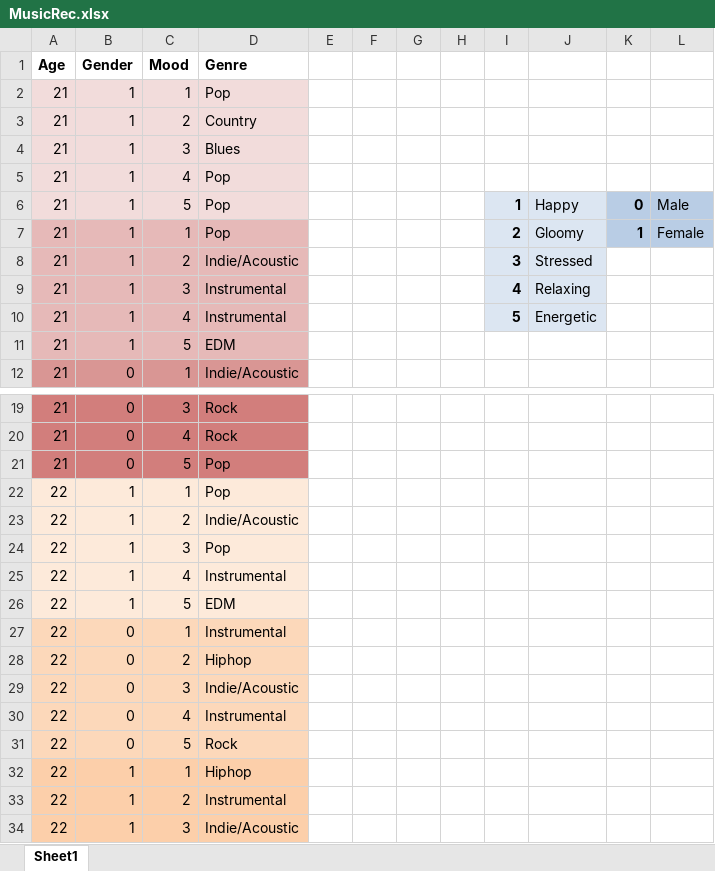
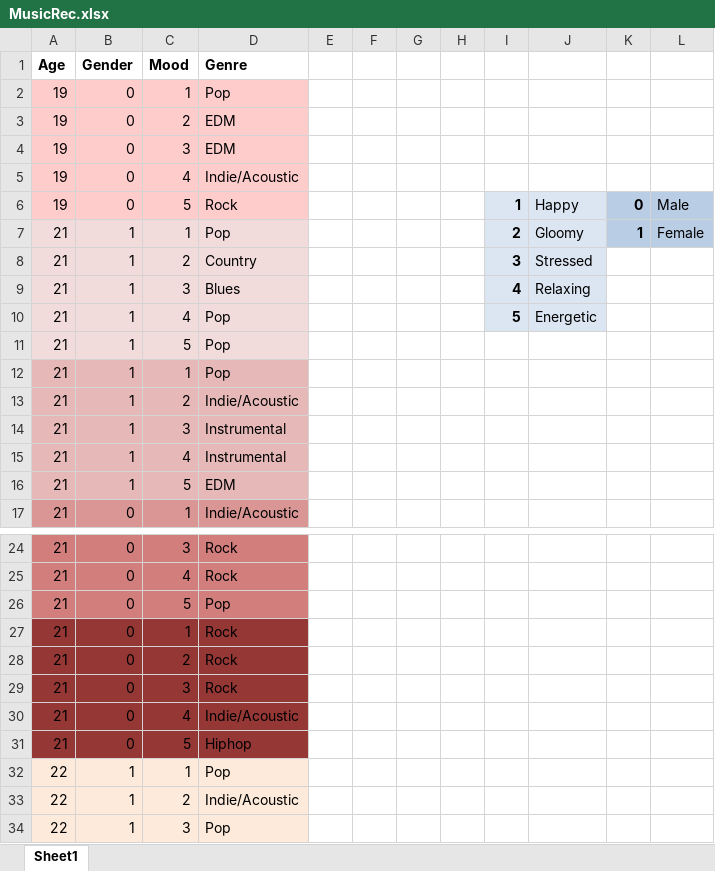
Before and after one commit to NAyeshaKhan/Music_Recommendation_App, an Excel workbook: MusicApp/MusicRec.xlsx, sheet Sheet1, drawn as a sheet; only a part is shown, gaps mark what is left out; the shorter side is filled out with more unchanged rows; values as stored, in another font and other column widths than the file's, no borders; removed rows and columns are numbered as before the commit, all else as after; the diff covers the shown part only; the diff names each change by its address in the sheet, - before the commit and + after, or states it on an @@ line.

Commit message:
Add files via upload

```diff
--- a/MusicApp/MusicRec.xlsx (sheet Sheet1)
+++ b/MusicApp/MusicRec.xlsx (sheet Sheet1)
+row 2: 19 | 0 | 1 | Pop
+row 3: 19 | 0 | 2 | EDM
+row 4: 19 | 0 | 3 | EDM
+row 5: 19 | 0 | 4 | Indie/Acoustic
+row 6: 19 | 0 | 5 | Rock |  |  |  |  | 1 | Happy | 0 | Male
+row 8: 21 | 1 | 2 | Country |  |  |  |  | 3 | Stressed
+row 9: 21 | 1 | 3 | Blues |  |  |  |  | 4 | Relaxing
+row 10: 21 | 1 | 4 | Pop |  |  |  |  | 5 | Energetic
+row 11: 21 | 1 | 5 | Pop
-A12:D15 fill: #F2DCDB
+A12:D15 fill: #E6B9B8
-D13 (Genre): Country
+D13 (Genre): Indie/Acoustic
-D14 (Genre): Blues
+D14 (Genre): Instrumental
-D15 (Genre): Pop
+D15 (Genre): Instrumental
-row 6: 21 | 1 | 5 | Pop |  |  |  |  | 1 | Happy | 0 | Male
-row 8: 21 | 1 | 2 | Indie/Acoustic |  |  |  |  | 3 | Stressed
-row 9: 21 | 1 | 3 | Instrumental |  |  |  |  | 4 | Relaxing
-row 10: 21 | 1 | 4 | Instrumental |  |  |  |  | 5 | Energetic
+row 27: 21 | 0 | 1 | Rock
+row 28: 21 | 0 | 2 | Rock
+row 29: 21 | 0 | 3 | Rock
+row 30: 21 | 0 | 4 | Indie/Acoustic
+row 31: 21 | 0 | 5 | Hiphop
```
Also changed, not shown: 30 added rows and cell formats elsewhere in this sheet.
